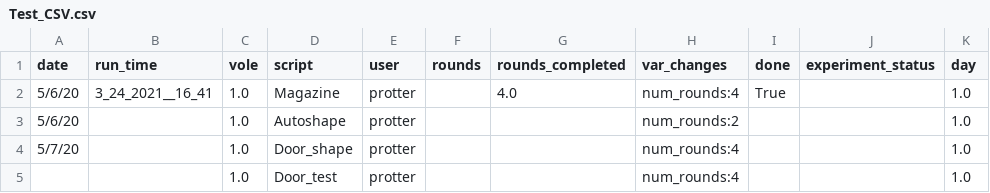
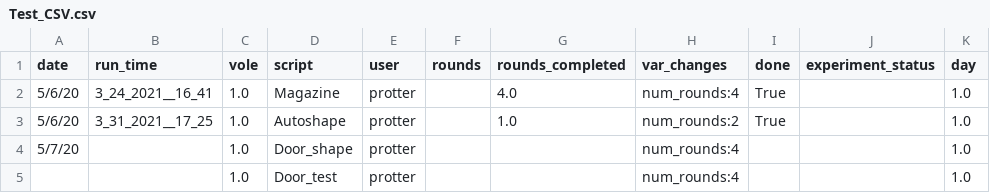
Before and after one commit to dprotter/RPI_operant, a CSV file: DataBaseControl/Test_CSV.csv, drawn as a sheet.

Commit message:
should have fixed vole number issue

```diff
--- a/DataBaseControl/Test_CSV.csv
+++ b/DataBaseControl/Test_CSV.csv
@@ -2,3 +2,3 @@ date,run_time,vole,script,user,rounds,rounds_completed,var_changes,done,experime
 5/6/20,3_24_2021__16_41,1.0,Magazine,protter,,4.0,num_rounds:4,True,,1.0
-5/6/20,,1.0,Autoshape,protter,,,num_rounds:2,,,1.0
+5/6/20,3_31_2021__17_25,1.0,Autoshape,protter,,1.0,num_rounds:2,True,,1.0
 5/7/20,,1.0,Door_shape,protter,,,num_rounds:4,,,1.0
```
Also changed, not shown: 5 other files.
